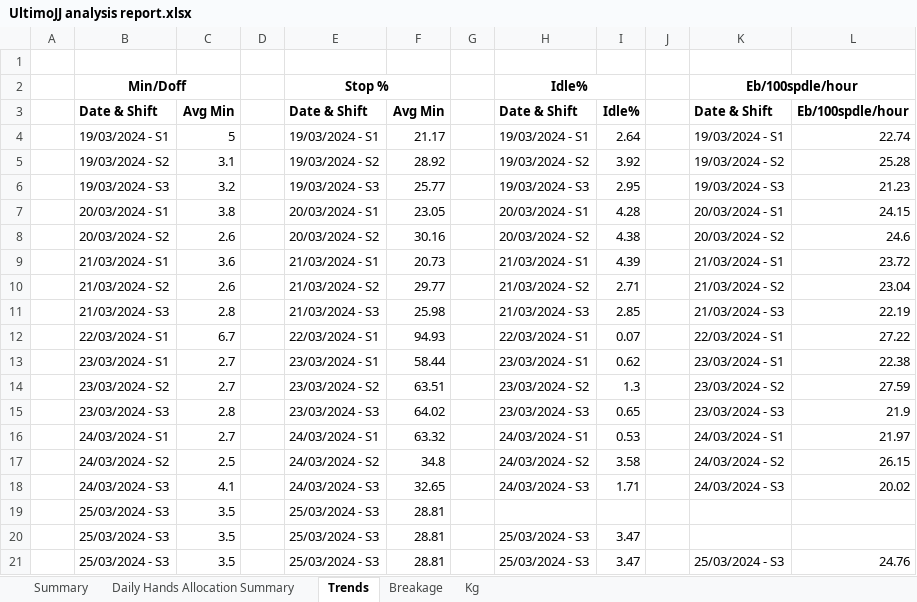
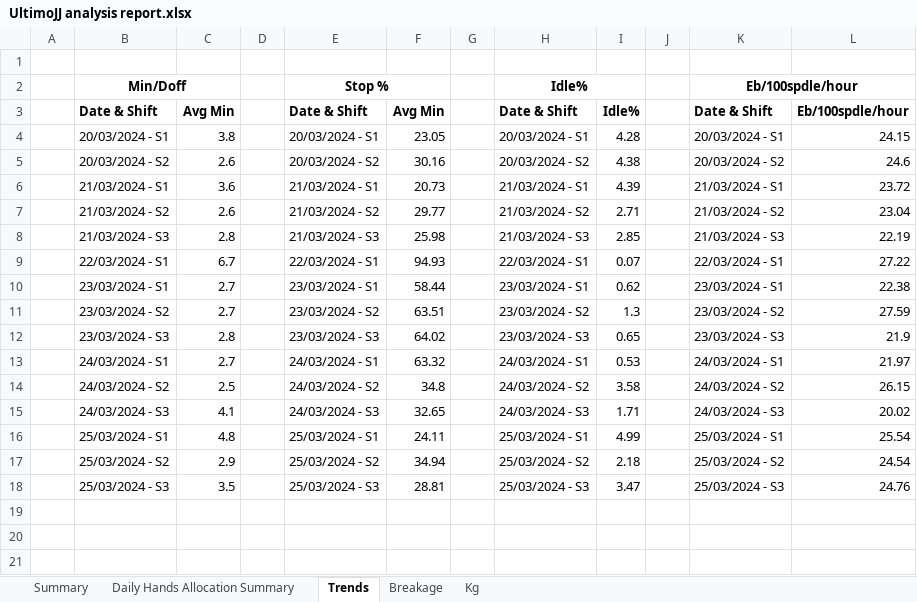
Before and after one commit to kmashfaque/webscraping, an Excel workbook: UltimoJJ analysis report.xlsx, sheet Trends, drawn as a sheet; values as stored, in another font and other column widths than the file's, no borders; removed rows and columns are numbered as before the commit, all else as after; the diff names each change by its address in the sheet, - before the commit and + after, or states it on an @@ line.

```diff
--- a/UltimoJJ analysis report.xlsx (sheet Trends)
+++ b/UltimoJJ analysis report.xlsx (sheet Trends)
-row 4:  | 19/03/2024 - S1 | 5 |  | 19/03/2024 - S1 | 21.17 |  | 19/03/2024 - S1 | 2.64 |  | 19/03/2024 - S1 | 22.74
-row 5:  | 19/03/2024 - S2 | 3.1 |  | 19/03/2024 - S2 | 28.92 |  | 19/03/2024 - S2 | 3.92 |  | 19/03/2024 - S2 | 25.28
-row 6:  | 19/03/2024 - S3 | 3.2 |  | 19/03/2024 - S3 | 25.77 |  | 19/03/2024 - S3 | 2.95 |  | 19/03/2024 - S3 | 21.23
-row 19:  | 25/03/2024 - S3 | 3.5 |  | 25/03/2024 - S3 | 28.81
-row 20:  | 25/03/2024 - S3 | 3.5 |  | 25/03/2024 - S3 | 28.81 |  | 25/03/2024 - S3 | 3.47
+row 16:  | 25/03/2024 - S1 | 4.8 |  | 25/03/2024 - S1 | 24.11 |  | 25/03/2024 - S1 | 4.99 |  | 25/03/2024 - S1 | 25.54
+row 17:  | 25/03/2024 - S2 | 2.9 |  | 25/03/2024 - S2 | 34.94 |  | 25/03/2024 - S2 | 2.18 |  | 25/03/2024 - S2 | 24.54
```
Also changed, not shown: sheet Kg, sheet Breakage, hidden cells, charts or pictures, Kg_A.xlsx, Kg_B.xlsx, 13 other files.
